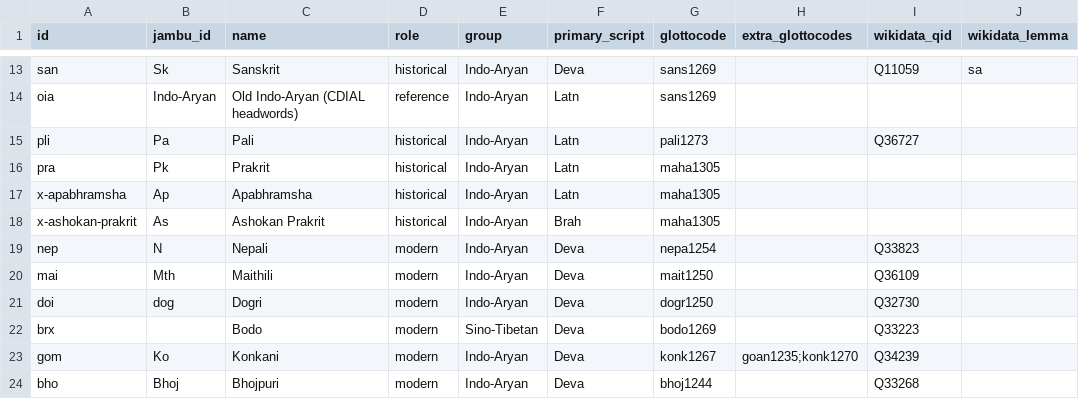
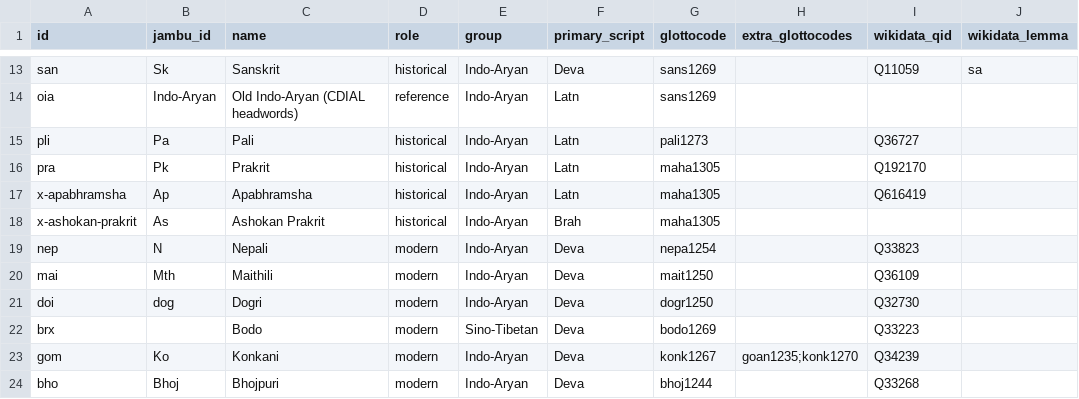
Before and after one commit to Vaidurya-s/Linguistic-DNA, a CSV file: data/config/languages.csv, drawn as a sheet; only a part is shown, gaps mark what is left out.

```diff
--- a/data/config/languages.csv
+++ b/data/config/languages.csv
@@ -15,4 +15,4 @@ oia,Indo-Aryan,Old Indo-Aryan (CDIAL headwords),reference,Indo-Aryan,Latn,sans12
 pli,Pa,Pali,historical,Indo-Aryan,Latn,pali1273,,Q36727,
-pra,Pk,Prakrit,historical,Indo-Aryan,Latn,maha1305,,,
-x-apabhramsha,Ap,Apabhramsha,historical,Indo-Aryan,Latn,maha1305,,,
+pra,Pk,Prakrit,historical,Indo-Aryan,Latn,maha1305,,Q192170,
+x-apabhramsha,Ap,Apabhramsha,historical,Indo-Aryan,Latn,maha1305,,Q616419,
 x-ashokan-prakrit,As,Ashokan Prakrit,historical,Indo-Aryan,Brah,maha1305,,,
```
Also changed, not shown: data/benchmark/relationships.csv, 11 other files.
